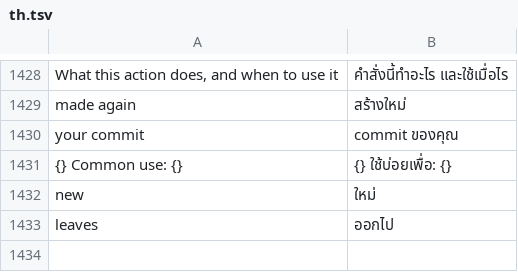
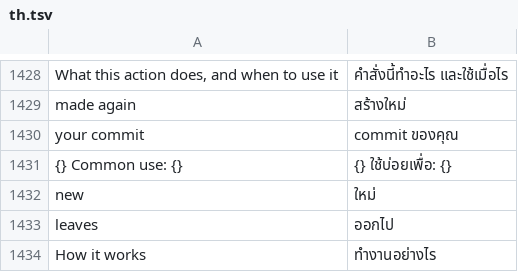
Before and after one commit to moonmangit/sigit, a TSV file: assets/i18n/th.tsv, drawn as a sheet; only a part is shown, gaps mark what is left out.

```diff
--- a/assets/i18n/th.tsv
+++ b/assets/i18n/th.tsv
@@ -1433 +1433,2 @@ new	ใหม่
 leaves	ออกไป
+How it works	ทำงานอย่างไร
```
Also changed, not shown: 4 other files.
